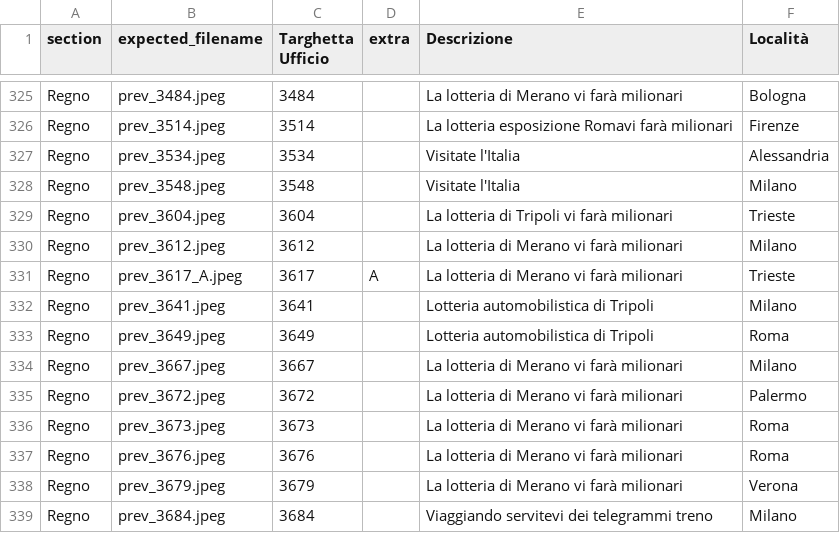
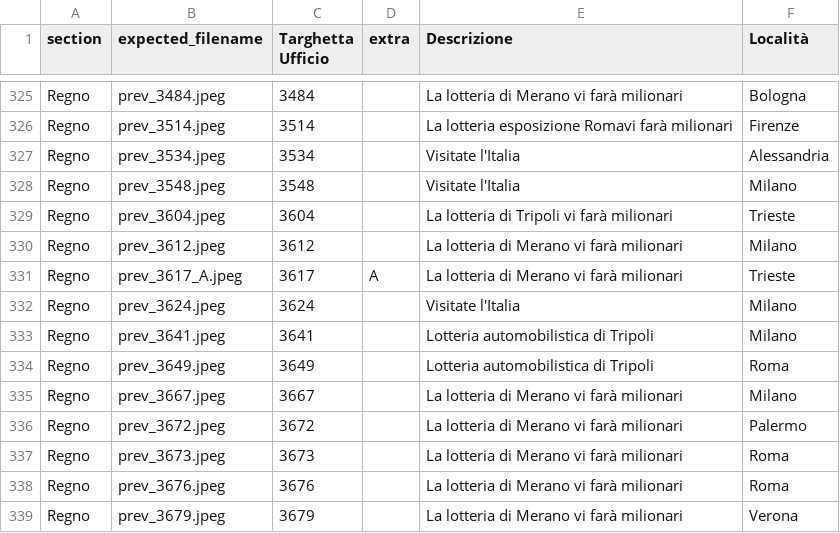
Before and after one commit to francyphil/francyphil.github.io, a CSV file: missing_images.csv, drawn as a sheet; only a part is shown, gaps mark what is left out; the shorter side is filled out with more unchanged rows.

```diff
--- a/missing_images.csv
+++ b/missing_images.csv
@@ -331,2 +331,3 @@ Regno,prev_3612.jpeg,3612,,La lotteria di Merano vi farà milionari,Milano
 Regno,prev_3617_A.jpeg,3617,A,La lotteria di Merano vi farà milionari,Trieste
+Regno,prev_3624.jpeg,3624,,Visitate l'Italia,Milano
 Regno,prev_3641.jpeg,3641,,Lotteria automobilistica di Tripoli,Milano
```
Also changed, not shown: 39 other files.
